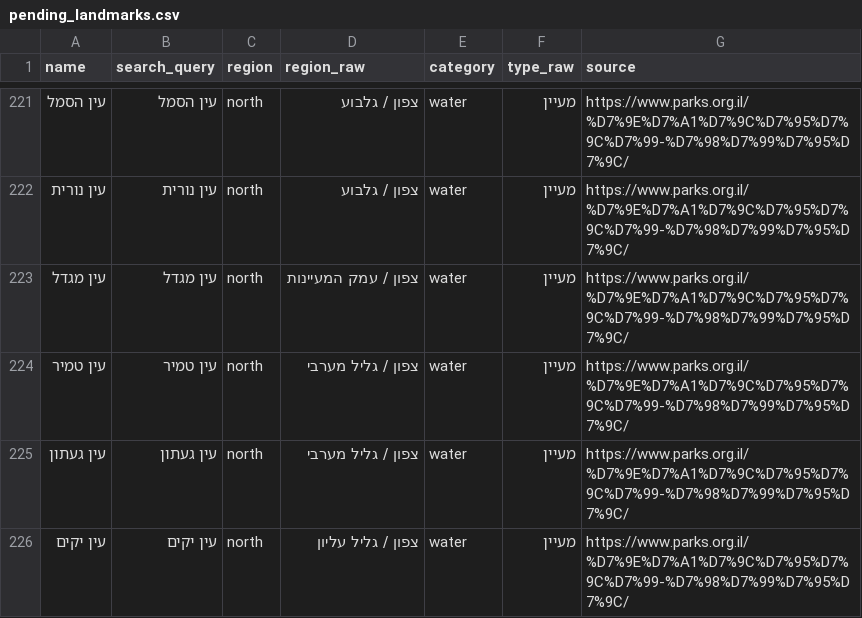
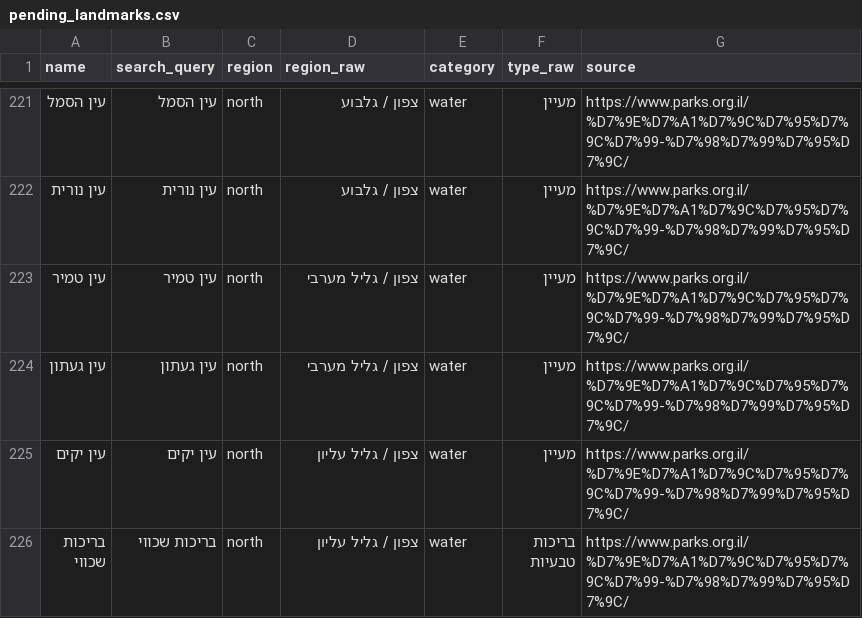
Before and after one commit to shaharkimg/magalim-israel, a CSV file: data/pending_landmarks.csv, drawn as a sheet; only a part is shown, gaps mark what is left out; the shorter side is filled out with more unchanged rows.

```diff
--- a/data/pending_landmarks.csv
+++ b/data/pending_landmarks.csv
@@ -222,3 +222,2 @@ name,search_query,region,region_raw,category,type_raw,source
 עין נורית,עין נורית,north,צפון / גלבוע,water,מעיין,https://www.parks.org.il/%D7%9E%D7%A1%D7%9C%D7%95%D7%9C%D7%99-%D7%98%D7%99%D7%95%D7%9C/
-עין מגדל,עין מגדל,north,צפון / עמק המעיינות,water,מעיין,https://www.parks.org.il/%D7%9E%D7%A1%D7%9C%D7%95%D7%9C%D7%99-%D7%98%D7%99%D7%95%D7%9C/
 עין טמיר,עין טמיר,north,צפון / גליל מערבי,water,מעיין,https://www.parks.org.il/%D7%9E%D7%A1%D7%9C%D7%95%D7%9C%D7%99-%D7%98%D7%99%D7%95%D7%9C/
```
Also changed, not shown: 1 other file.
